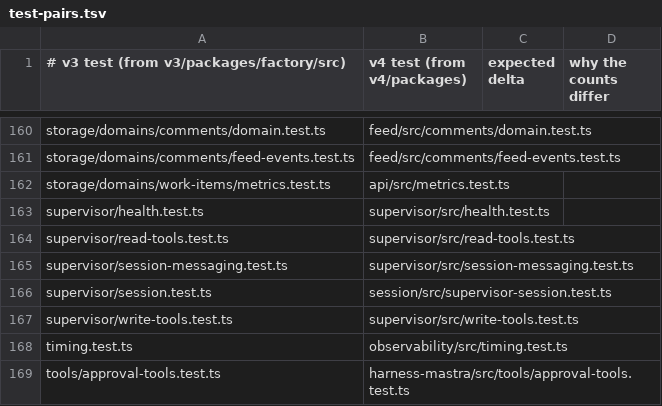
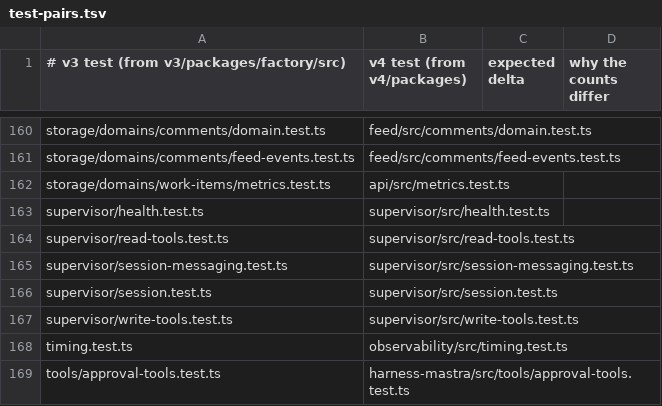
Before and after one commit to works-yura/software-factory, a TSV file: migration/test-pairs.tsv, drawn as a sheet; only a part is shown, gaps mark what is left out.

```diff
--- a/migration/test-pairs.tsv
+++ b/migration/test-pairs.tsv
@@ -165,3 +165,3 @@ supervisor/read-tools.test.ts	supervisor/src/read-tools.test.ts
 supervisor/session-messaging.test.ts	supervisor/src/session-messaging.test.ts
-supervisor/session.test.ts	session/src/supervisor-session.test.ts
+supervisor/session.test.ts	supervisor/src/session.test.ts
 supervisor/write-tools.test.ts	supervisor/src/write-tools.test.ts
```
Also changed, not shown: 14 other files.
